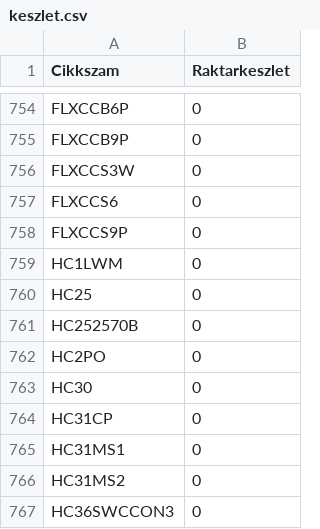
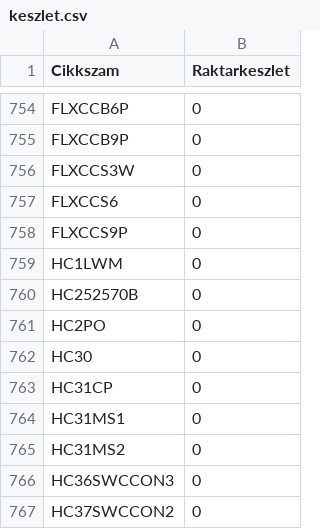
Before and after one commit to Kazanmarket/keszlet-sync, a CSV file: keszlet.csv, drawn as a sheet; only a part is shown, gaps mark what is left out; the shorter side is filled out with more unchanged rows; the diff names each change by its address in the sheet, - before the commit and + after, or states it on an @@ line.

```diff
--- a/keszlet.csv
+++ b/keszlet.csv
-row 760: HC25 | 0
```
